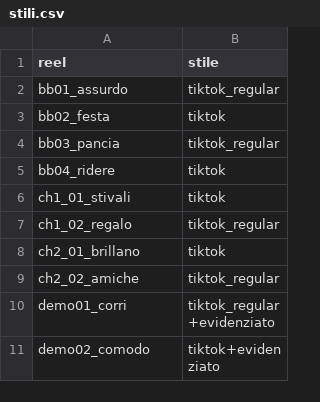
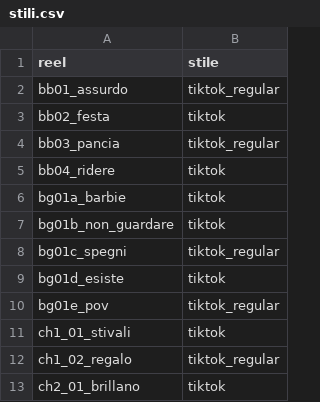
Before and after one commit to yassineben2004-droid/auto-edit-post, a CSV file: clip_montate/pijamamania/stili.csv, drawn as a sheet; only a part is shown; the shorter side is filled out with more unchanged rows; the diff names each change by its address in the sheet, - before the commit and + after, or states it on an @@ line.

Commit message:
reel montati 2026-11-21 03:48

```diff
--- a/clip_montate/pijamamania/stili.csv
+++ b/clip_montate/pijamamania/stili.csv
+row 6: bg01a_barbie | tiktok
+row 7: bg01b_non_guardare | tiktok
+row 8: bg01c_spegni | tiktok_regular
+row 9: bg01d_esiste | tiktok
+row 10: bg01e_pov | tiktok_regular
```
Also changed, not shown: 5 other files.
